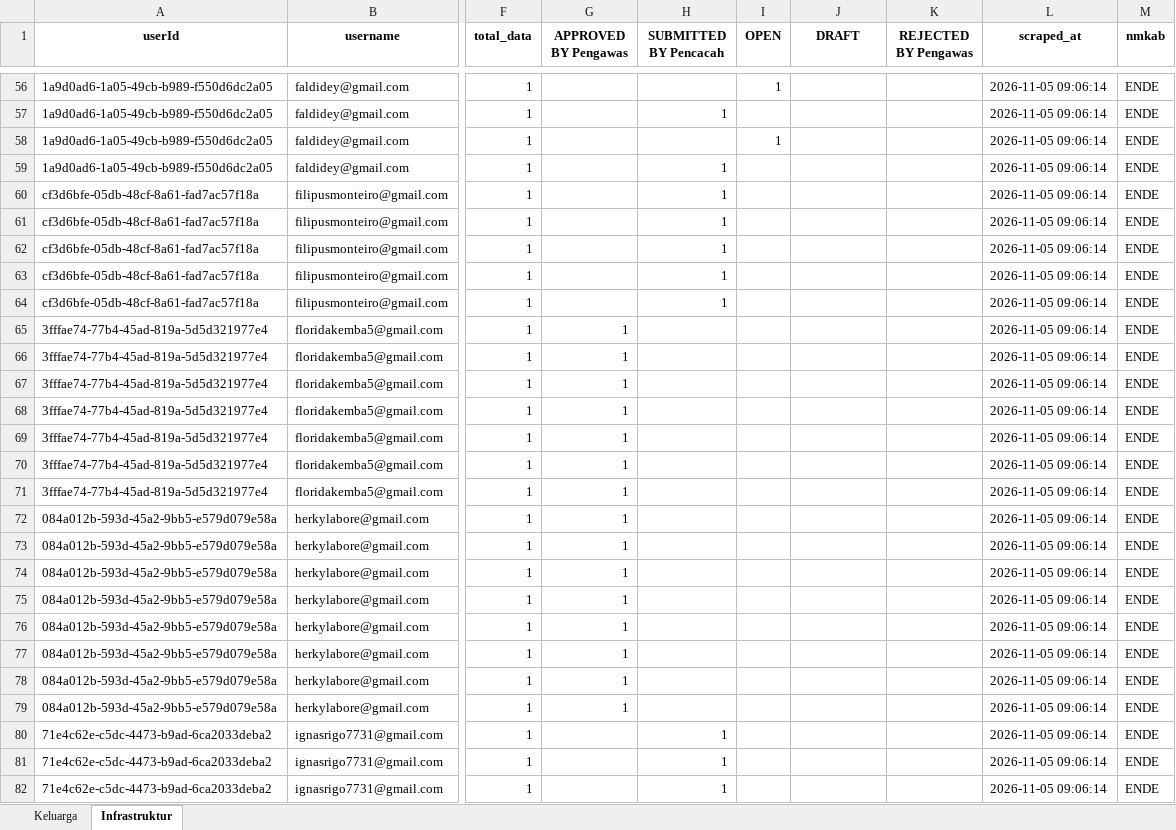
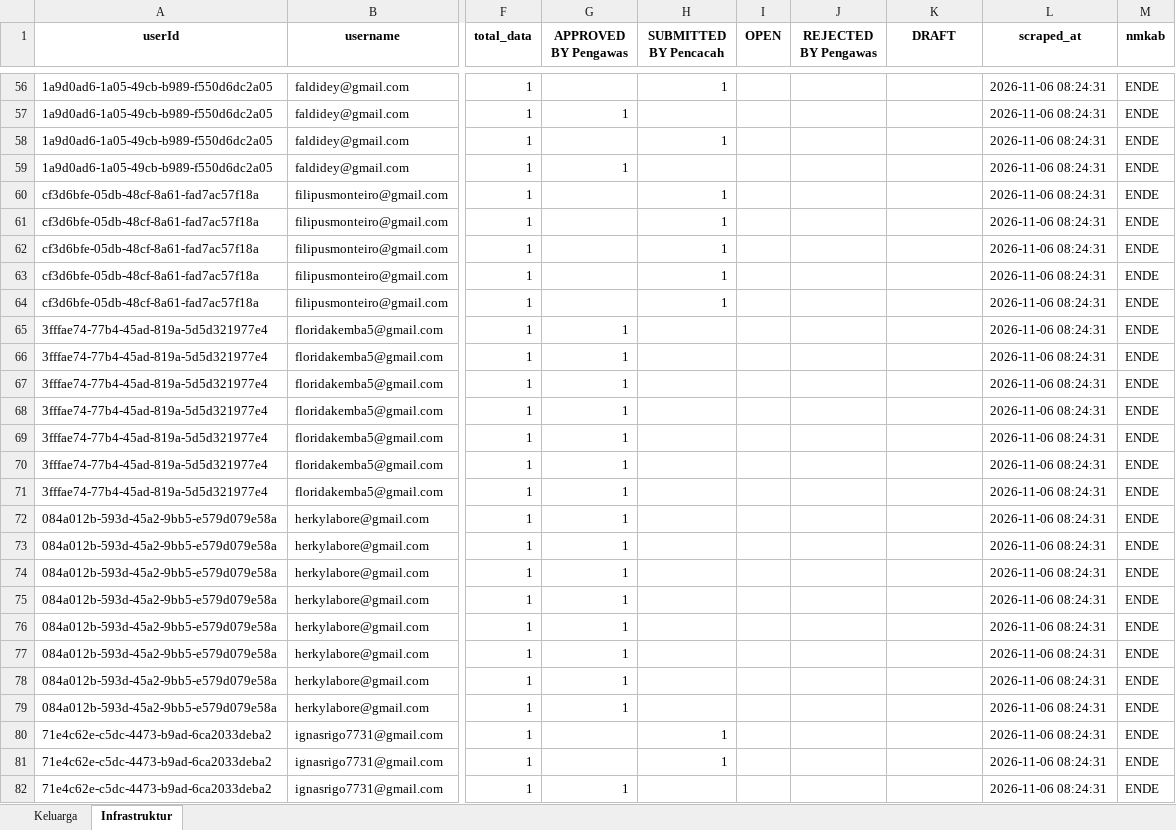
Before and after one commit to andrewmarulitua/monitoring-dampak-gempa, an Excel workbook: data/SCRAPING_REKAP_DAMPAK_BENCANA_ENDE_LATEST.xlsx, sheet Infrastruktur, drawn as a sheet; only a part is shown, gaps mark what is left out; values as stored, in another font and other column widths than the file's, no borders; the diff covers the shown part only; the diff names each change by its address in the sheet, - before the commit and + after, or states it on an @@ line.

```diff
--- a/data/SCRAPING_REKAP_DAMPAK_BENCANA_ENDE_LATEST.xlsx (sheet Infrastruktur)
+++ b/data/SCRAPING_REKAP_DAMPAK_BENCANA_ENDE_LATEST.xlsx (sheet Infrastruktur)
-J1: DRAFT
+J1: REJECTED BY Pengawas
-K1: REJECTED BY Pengawas
+K1: DRAFT
-H56 (SUBMITTED BY Pencacah): (empty)
+H56 (SUBMITTED BY Pencacah): 1
-I56 (OPEN): 1
+I56 (OPEN): (empty)
-L56:L82 (scraped_at): 2026-11-05 09:06:14
+L56:L82 (scraped_at): 2026-11-06 08:24:31
-G57 (APPROVED BY Pengawas): (empty)
+G57 (APPROVED BY Pengawas): 1
-H57 (SUBMITTED BY Pencacah): 1
+H57 (SUBMITTED BY Pencacah): (empty)
-H58 (SUBMITTED BY Pencacah): (empty)
+H58 (SUBMITTED BY Pencacah): 1
-I58 (OPEN): 1
+I58 (OPEN): (empty)
-G59 (APPROVED BY Pengawas): (empty)
+G59 (APPROVED BY Pengawas): 1
-H59 (SUBMITTED BY Pencacah): 1
+H59 (SUBMITTED BY Pencacah): (empty)
-G82 (APPROVED BY Pengawas): (empty)
+G82 (APPROVED BY Pengawas): 1
-H82 (SUBMITTED BY Pencacah): 1
+H82 (SUBMITTED BY Pencacah): (empty)
```
Also changed, not shown: 361 edited cells elsewhere in this sheet, sheet Keluarga, 2 other files.
